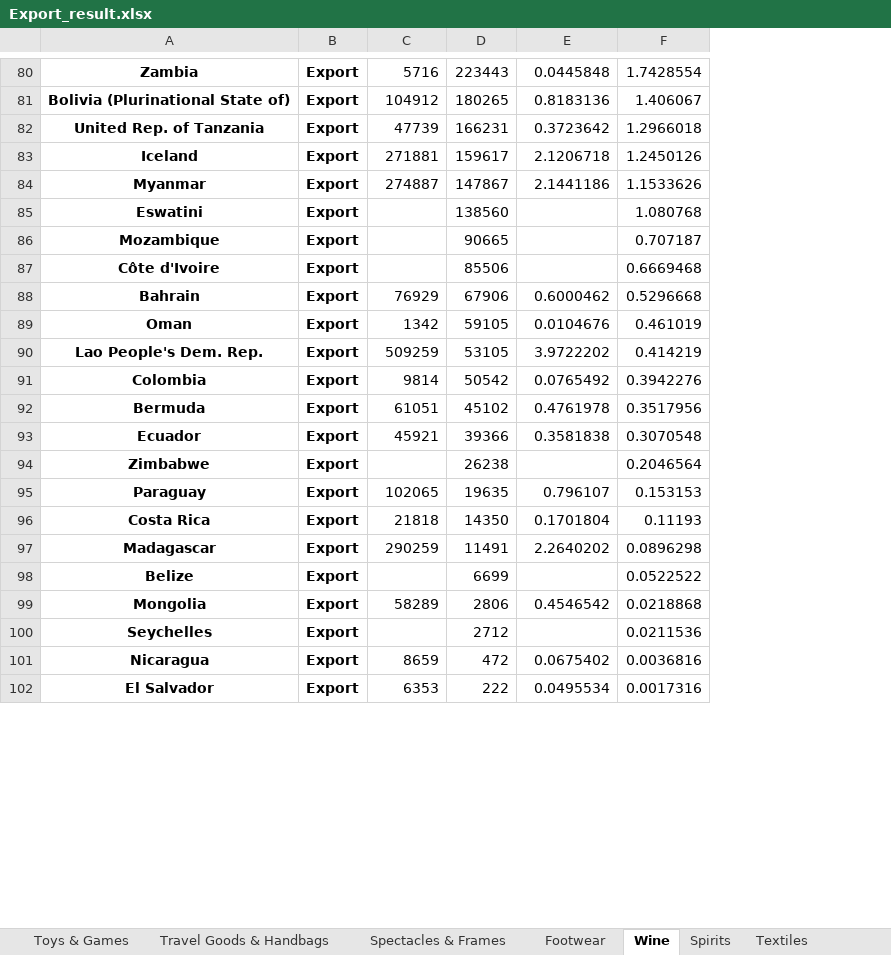
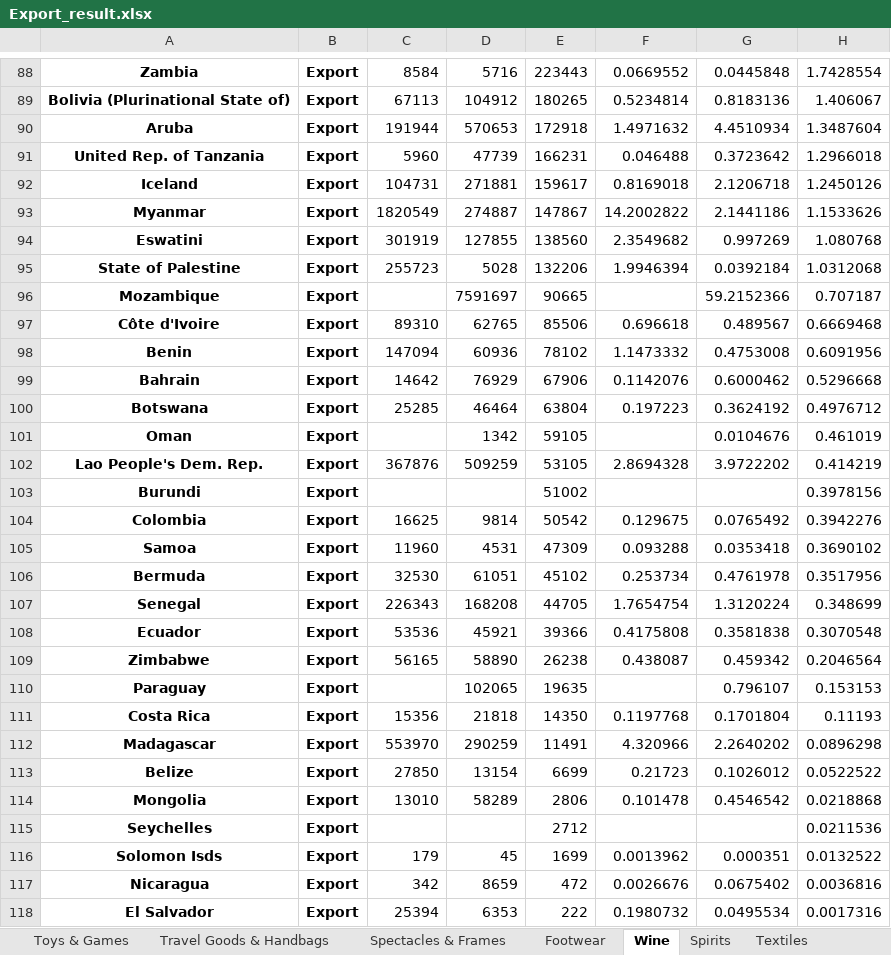
Before and after one commit to v-w-dev/World_commodity_trade_analysis, an Excel workbook: Export_result.xlsx, sheet Wine, drawn as a sheet; only a part is shown, gaps mark what is left out; values as stored, in another font and other column widths than the file's, no borders; addresses are those after the commit; the diff covers the shown part only; the diff names each change by its address in the sheet, - before the commit and + after, or states it on an @@ line.

```diff
--- a/Export_result.xlsx (sheet Wine)
+++ b/Export_result.xlsx (sheet Wine)
+column C, rows 88-89: 8584 | 67113; rows 91-94: 5960 | 104731 | 1820549 | 301919; row 97: 89310; row 99: 14642; row 102: 367876; row 104: 16625; row 106: 32530; rows 108-114: 53536 | 56165 |  | 15356 | 553970 | 27850 | 13010; rows 117-118: 342 | 25394
+column F, rows 88-89: 0.0669552 | 0.5234814; rows 91-94: 0.046488 | 0.8169018 | 14.2002822 | 2.3549682; row 97: 0.696618; row 99: 0.1142076; row 102: 2.8694328; row 104: 0.129675; row 106: 0.253734; rows 108-114: 0.4175808 | 0.438087 |  | 0.1197768 | 4.320966 | 0.21723 | 0.101478; rows 117-118: 0.0026676 | 0.1980732
+row 90: Aruba | Export | 191944 | 570653 | 172918 | 1.4971632 | 4.4510934 | 1.3487604
-D94: (empty)
+D94: 127855
-G94: (empty)
+G94: 0.997269
+row 95: State of Palestine | Export | 255723 | 5028 | 132206 | 1.9946394 | 0.0392184 | 1.0312068
-D96: (empty)
+D96: 7591697
-G96: (empty)
+G96: 59.2152366
-D97: (empty)
+D97: 62765
-G97: (empty)
+G97: 0.489567
+row 98: Benin | Export | 147094 | 60936 | 78102 | 1.1473332 | 0.4753008 | 0.6091956
+row 100: Botswana | Export | 25285 | 46464 | 63804 | 0.197223 | 0.3624192 | 0.4976712
+row 103: Burundi | Export |  |  | 51002 |  |  | 0.3978156
+row 105: Samoa | Export | 11960 | 4531 | 47309 | 0.093288 | 0.0353418 | 0.3690102
+row 107: Senegal | Export | 226343 | 168208 | 44705 | 1.7654754 | 1.3120224 | 0.348699
-D109: (empty)
+D109: 58890
-G109: (empty)
+G109: 0.459342
-D113: (empty)
+D113: 13154
-G113: (empty)
+G113: 0.1026012
+row 116: Solomon Isds | Export | 179 | 45 | 1699 | 0.0013962 | 0.000351 | 0.0132522
```
Also changed, not shown: 23 added rows, 18 edited cells and merged cells elsewhere in this sheet, sheet Computer Parts & Accessories, sheet Spirits, sheet Computers (incl. Tablet), sheet Electronic ICs, sheet Sound Recording Apparatus, sheet Video Recording Apparatus, 16 more sheets, 5 other files.
